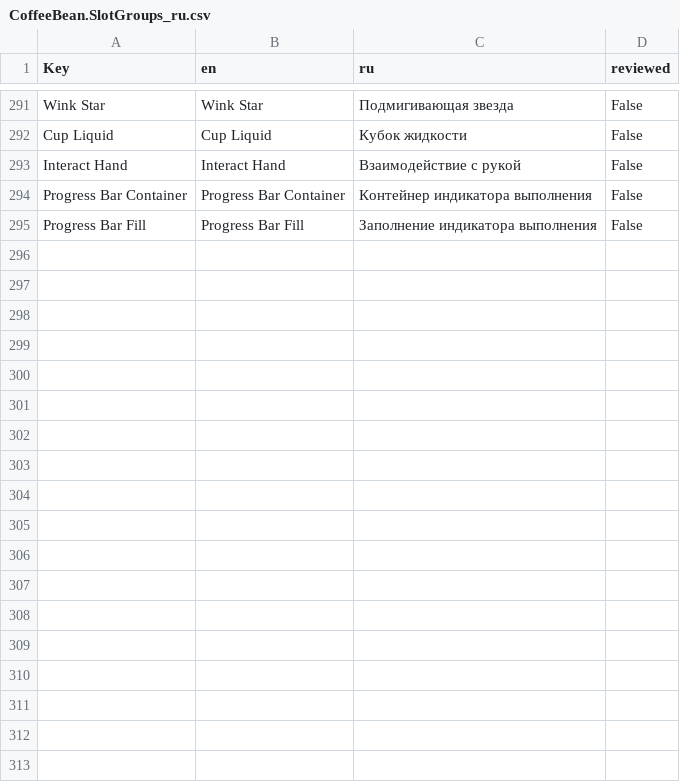
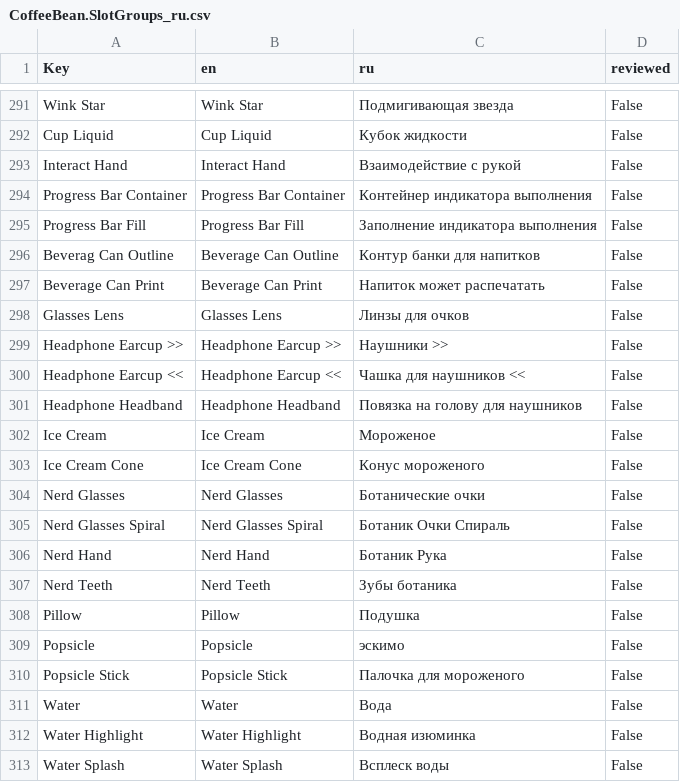
Before and after one commit to GlycoProduction/EmoteLab-localization, a CSV file: ru/CoffeeBean/CoffeeBean.SlotGroups_ru.csv, drawn as a sheet; only a part is shown, gaps mark what is left out.

```diff
--- a/ru/CoffeeBean/CoffeeBean.SlotGroups_ru.csv
+++ b/ru/CoffeeBean/CoffeeBean.SlotGroups_ru.csv
@@ -295 +295,19 @@ Progress Bar Container,Progress Bar Container,Контейнер индикат
 Progress Bar Fill,Progress Bar Fill,Заполнение индикатора выполнения,False
+Beverag Can Outline, Beverage Can Outline,Контур банки для напитков,False
+Beverage Can Print, Beverage Can Print,Напиток может распечатать,False
+Glasses Lens, Glasses Lens,Линзы для очков,False
+Headphone Earcup >>, Headphone Earcup >>,Наушники >>,False
+Headphone Earcup <<, Headphone Earcup <<,Чашка для наушников <<,False
+Headphone Headband, Headphone Headband,Повязка на голову для наушников,False
+Ice Cream, Ice Cream,Мороженое,False
+Ice Cream Cone, Ice Cream Cone,Конус мороженого,False
+Nerd Glasses, Nerd Glasses,Ботанические очки,False
+Nerd Glasses Spiral, Nerd Glasses Spiral,Ботаник Очки Спираль,False
+Nerd Hand, Nerd Hand,Ботаник Рука,False
+Nerd Teeth, Nerd Teeth,Зубы ботаника,False
+Pillow, Pillow,Подушка,False
+Popsicle, Popsicle,эскимо,False
+Popsicle Stick, Popsicle Stick,Палочка для мороженого,False
+Water, Water,Вода,False
+Water Highlight, Water Highlight,Водная изюминка,False
+Water Splash, Water Splash,Всплеск воды,False
```
Also changed, not shown: _collage/CoffeeBean/CoffeeBean.Animations.csv, _collage/CoffeeBean/CoffeeBean.SlotGroups.csv, 48 other files.
